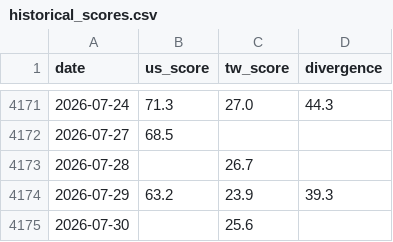
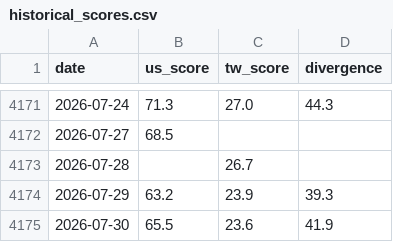
Before and after one commit to WenyuChiou/grisi, a CSV file: data/historical_scores.csv, drawn as a sheet; only a part is shown, gaps mark what is left out.

```diff
--- a/data/historical_scores.csv
+++ b/data/historical_scores.csv
@@ -4174,2 +4174,2 @@ date,us_score,tw_score,divergence
 2026-07-29,63.2,23.9,39.3
-2026-07-30,,25.6,
+2026-07-30,65.5,23.6,41.9
```
Also changed, not shown: docs/data/historical_scores.csv, 18 other files.
